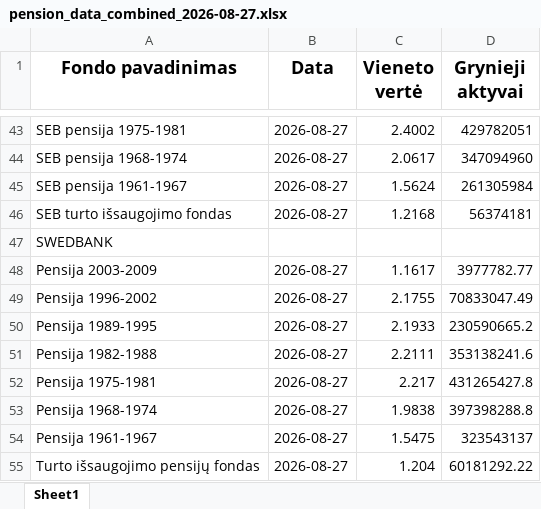
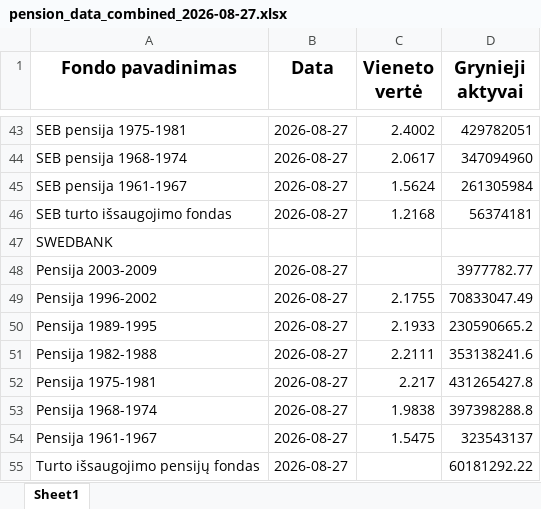
Before and after one commit to fundsautomationbot-oss/Daily-LT-funds-NAV-data-collector, an Excel workbook: docs/pension_data_combined_2026-08-27.xlsx, sheet Sheet1, drawn as a sheet; only a part is shown, gaps mark what is left out; values as stored, in another font and other column widths than the file's, no borders; the diff names each change by its address in the sheet, - before the commit and + after, or states it on an @@ line.

```diff
--- a/docs/pension_data_combined_2026-08-27.xlsx (sheet Sheet1)
+++ b/docs/pension_data_combined_2026-08-27.xlsx (sheet Sheet1)
-C48 (Vieneto vertė): 1.1617
+C48 (Vieneto vertė): (empty)
-C55 (Vieneto vertė): 1.204
+C55 (Vieneto vertė): (empty)
```
Also changed, not shown: 3 other files.
